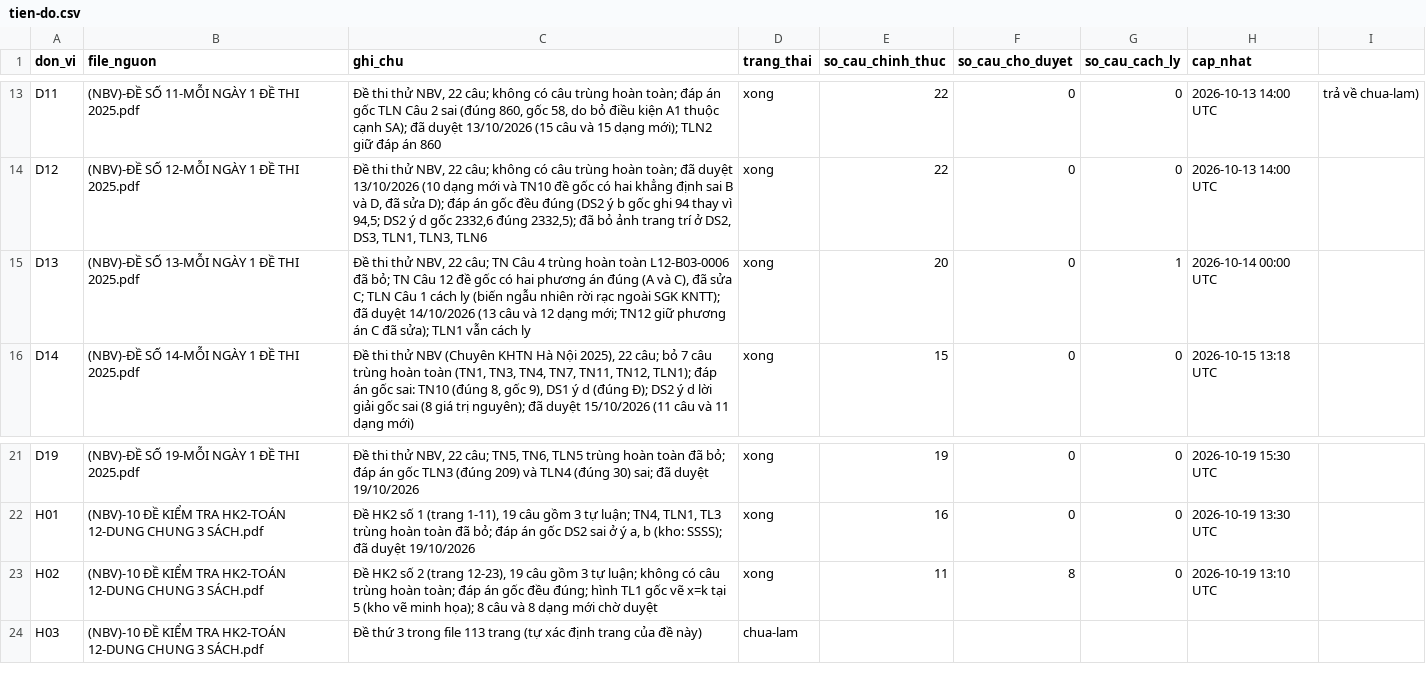
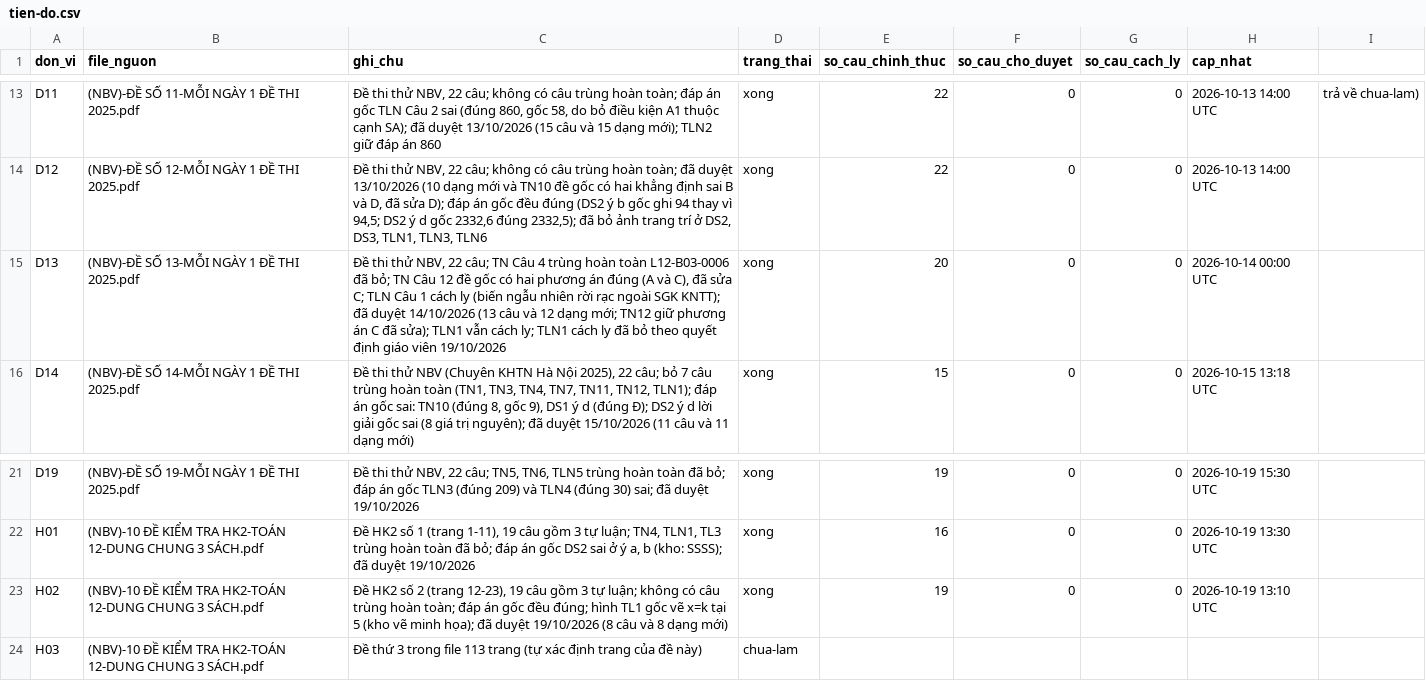
Before and after one commit to nguyenkhoi6107-ux/kho-toan-thpt, a CSV file: danh-muc/tien-do.csv, drawn as a sheet; only a part is shown, gaps mark what is left out.

```diff
--- a/danh-muc/tien-do.csv
+++ b/danh-muc/tien-do.csv
@@ -14,3 +14,3 @@ D11,(NBV)-ĐỀ SỐ 11-MỖI NGÀY 1 ĐỀ THI 2025.pdf,"Đề thi thử NBV, 2
 D12,(NBV)-ĐỀ SỐ 12-MỖI NGÀY 1 ĐỀ THI 2025.pdf,"Đề thi thử NBV, 22 câu; không có câu trùng hoàn toàn; đã duyệt 13/10/2026 (10 dạng mới và TN10 đề gốc có hai khẳng định sai B và D, đã sửa D); đáp án gốc đều đúng (DS2 ý b gốc ghi 94 thay vì 94,5; DS2 ý d gốc 2332,6 đúng 2332,5); đã bỏ ảnh trang trí ở DS2, DS3, TLN1, TLN3, TLN6",xong,22,0,0,2026-10-13 14:00 UTC
-D13,(NBV)-ĐỀ SỐ 13-MỖI NGÀY 1 ĐỀ THI 2025.pdf,"Đề thi thử NBV, 22 câu; TN Câu 4 trùng hoàn toàn L12-B03-0006 đã bỏ; TN Câu 12 đề gốc có hai phương án đúng (A và C), đã sửa C; TLN Câu 1 cách ly (biến ngẫu nhiên rời rạc ngoài SGK KNTT); đã duyệt 14/10/2026 (13 câu và 12 dạng mới; TN12 giữ phương án C đã sửa); TLN1 vẫn cách ly",xong,20,0,1,2026-10-14 00:00 UTC
+D13,(NBV)-ĐỀ SỐ 13-MỖI NGÀY 1 ĐỀ THI 2025.pdf,"Đề thi thử NBV, 22 câu; TN Câu 4 trùng hoàn toàn L12-B03-0006 đã bỏ; TN Câu 12 đề gốc có hai phương án đúng (A và C), đã sửa C; TLN Câu 1 cách ly (biến ngẫu nhiên rời rạc ngoài SGK KNTT); đã duyệt 14/10/2026 (13 câu và 12 dạng mới; TN12 giữ phương án C đã sửa); TLN1 vẫn cách ly; TLN1 cách ly đã bỏ theo quyết định giáo viên 19/10/2026",xong,20,0,0,2026-10-14 00:00 UTC
 D14,(NBV)-ĐỀ SỐ 14-MỖI NGÀY 1 ĐỀ THI 2025.pdf,"Đề thi thử NBV (Chuyên KHTN Hà Nội 2025), 22 câu; bỏ 7 câu trùng hoàn toàn (TN1, TN3, TN4, TN7, TN11, TN12, TLN1); đáp án gốc sai: TN10 (đúng 8, gốc 9), DS1 ý d (đúng Đ); DS2 ý d lời giải gốc sai (8 giá trị nguyên); đã duyệt 15/10/2026 (11 câu và 11 dạng mới)",xong,15,0,0,2026-10-15 13:18 UTC
@@ -22,3 +22,3 @@ D19,(NBV)-ĐỀ SỐ 19-MỖI NGÀY 1 ĐỀ THI 2025.pdf,"Đề thi thử NBV, 2
 H01,(NBV)-10 ĐỀ KIỂM TRA HK2-TOÁN 12-DUNG CHUNG 3 SÁCH.pdf,"Đề HK2 số 1 (trang 1-11), 19 câu gồm 3 tự luận; TN4, TLN1, TL3 trùng hoàn toàn đã bỏ; đáp án gốc DS2 sai ở ý a, b (kho: SSSS); đã duyệt 19/10/2026",xong,16,0,0,2026-10-19 13:30 UTC
-H02,(NBV)-10 ĐỀ KIỂM TRA HK2-TOÁN 12-DUNG CHUNG 3 SÁCH.pdf,"Đề HK2 số 2 (trang 12-23), 19 câu gồm 3 tự luận; không có câu trùng hoàn toàn; đáp án gốc đều đúng; hình TL1 gốc vẽ x=k tại 5 (kho vẽ minh họa); 8 câu và 8 dạng mới chờ duyệt",xong,11,8,0,2026-10-19 13:10 UTC
+H02,(NBV)-10 ĐỀ KIỂM TRA HK2-TOÁN 12-DUNG CHUNG 3 SÁCH.pdf,"Đề HK2 số 2 (trang 12-23), 19 câu gồm 3 tự luận; không có câu trùng hoàn toàn; đáp án gốc đều đúng; hình TL1 gốc vẽ x=k tại 5 (kho vẽ minh họa); đã duyệt 19/10/2026 (8 câu và 8 dạng mới)",xong,19,0,0,2026-10-19 13:10 UTC
 H03,(NBV)-10 ĐỀ KIỂM TRA HK2-TOÁN 12-DUNG CHUNG 3 SÁCH.pdf,Đề thứ 3 trong file 113 trang (tự xác định trang của đề này),chua-lam,,,,
```
Also changed, not shown: danh-muc/chi-muc.csv, 11 other files.
